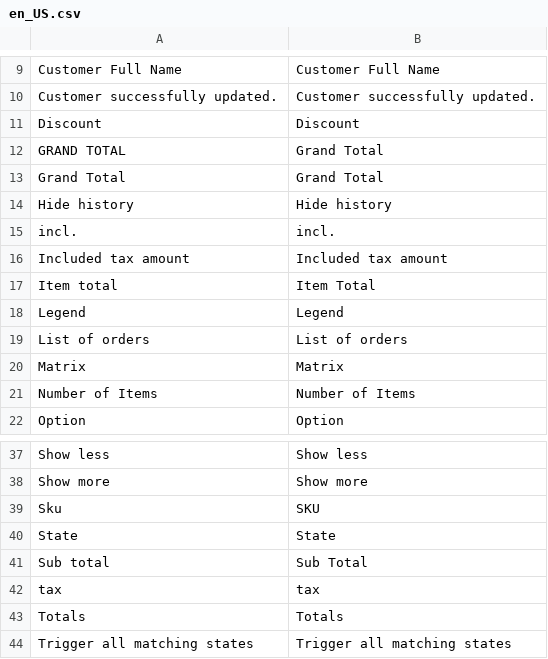
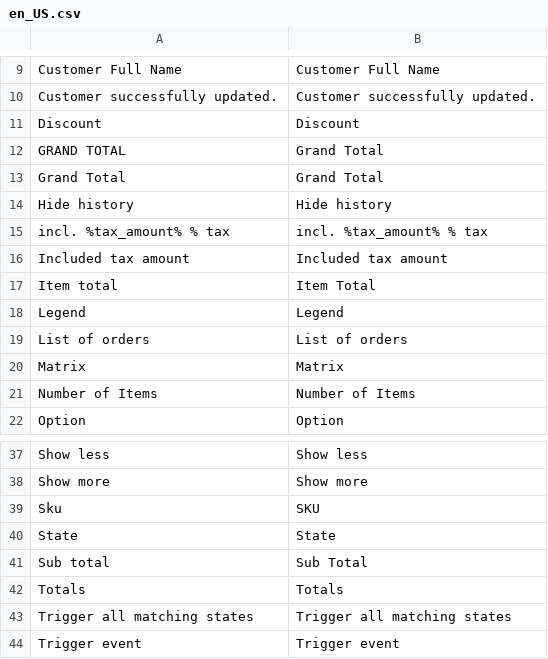
Before and after one commit to spryker/sales, a CSV file: data/translation/Zed/en_US.csv, drawn as a sheet; only a part is shown, gaps mark what is left out; the shorter side is filled out with more unchanged rows.

```diff
--- a/data/translation/Zed/en_US.csv
+++ b/data/translation/Zed/en_US.csv
@@ -14,3 +14,3 @@ Discount,Discount
 "Hide history","Hide history"
-"incl.","incl."
+"incl. %tax_amount% % tax","incl. %tax_amount% % tax"
 "Included tax amount","Included tax amount"
@@ -41,3 +41,2 @@ State,State
 "Sub total","Sub Total"
-"tax","tax"
 Totals,Totals
```
Also changed, not shown: data/translation/Zed/de_DE.csv, 3 other files.
